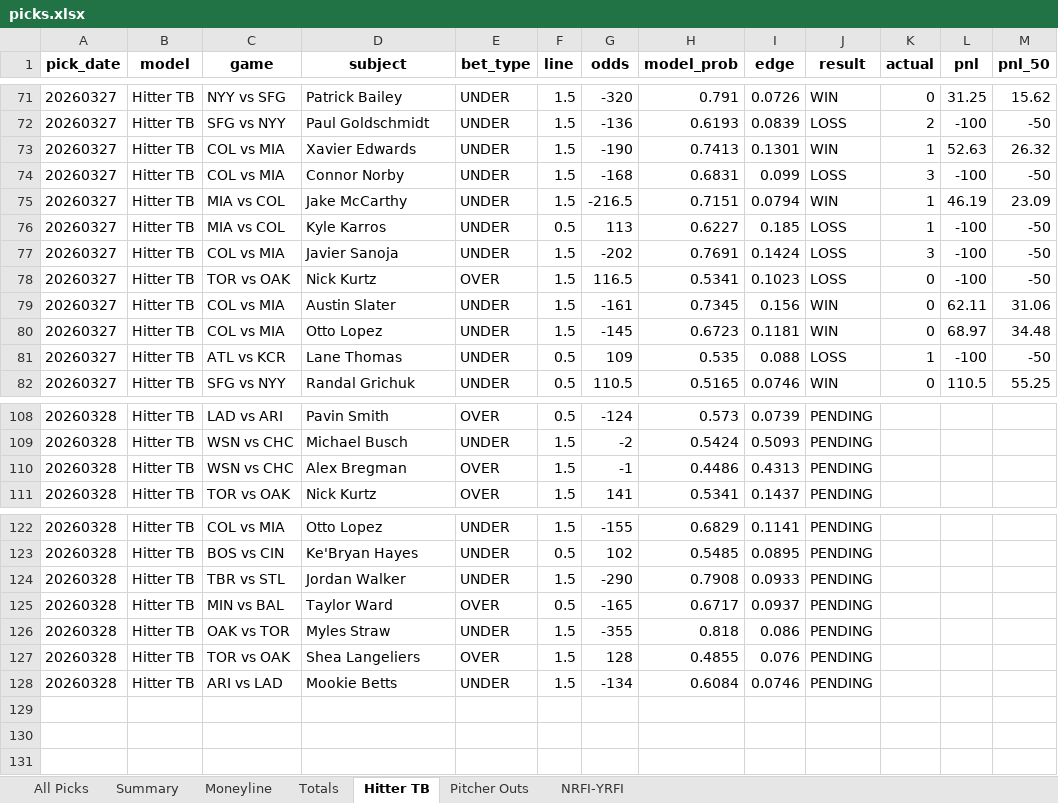
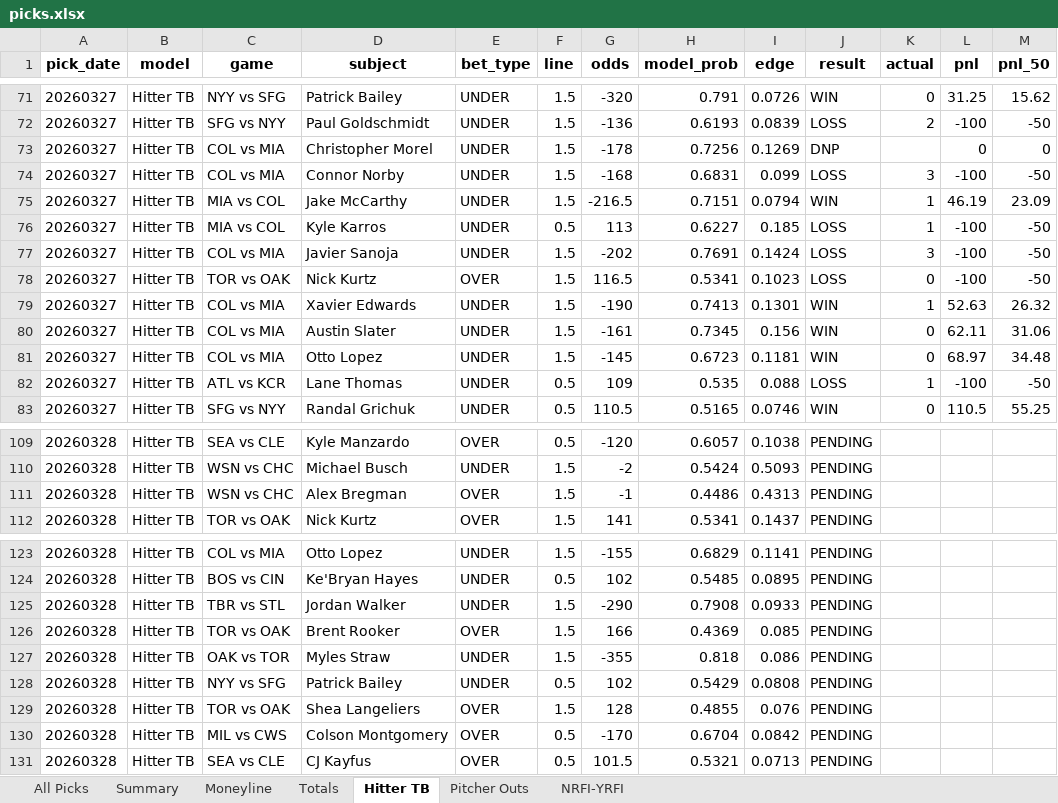
Before and after one commit to seanpfarrell12-sys/baseball-models, an Excel workbook: tracking/picks.xlsx, sheet Hitter TB, drawn as a sheet; only a part is shown, gaps mark what is left out; values as stored, in another font and other column widths than the file's, no borders; addresses are those after the commit; the diff covers the shown part only; the diff names each change by its address in the sheet, - before the commit and + after, or states it on an @@ line.

```diff
--- a/tracking/picks.xlsx (sheet Hitter TB)
+++ b/tracking/picks.xlsx (sheet Hitter TB)
@@ row 84 moved to row 73: 20260327 @@
@@ row 73 moved to row 79: 20260327 @@
-C109 (game): LAD vs ARI
+C109 (game): SEA vs CLE
-D109 (subject): Pavin Smith
+D109 (subject): Kyle Manzardo
-G109 (odds): -124
+G109 (odds): -120
-H109 (model_prob): 0.573
+H109 (model_prob): 0.6057
-I109 (edge): 0.0739
+I109 (edge): 0.1038
@@ row 125 moved to row 107: 20260328 @@
@@ row 106 moved to row 126: 20260328 @@
@@ row 107 moved to row 128: 20260328 @@
@@ row 98 moved to row 130: 20260328 @@
-C131 (game): ARI vs LAD
+C131 (game): SEA vs CLE
-D131 (subject): Mookie Betts
+D131 (subject): CJ Kayfus
-E131 (bet_type): UNDER
+E131 (bet_type): OVER
-F131 (line): 1.5
+F131 (line): 0.5
-G131 (odds): -134
+G131 (odds): 101.5
-H131 (model_prob): 0.6084
+H131 (model_prob): 0.5321
-I131 (edge): 0.0746
+I131 (edge): 0.0713
```
Also changed, not shown: 3 added rows, 8 moved rows and 7 edited cells elsewhere in this sheet, sheet All Picks, sheet Pitcher Outs, sheet NRFI-YRFI, sheet Totals, sheet Moneyline, 10 other files.
